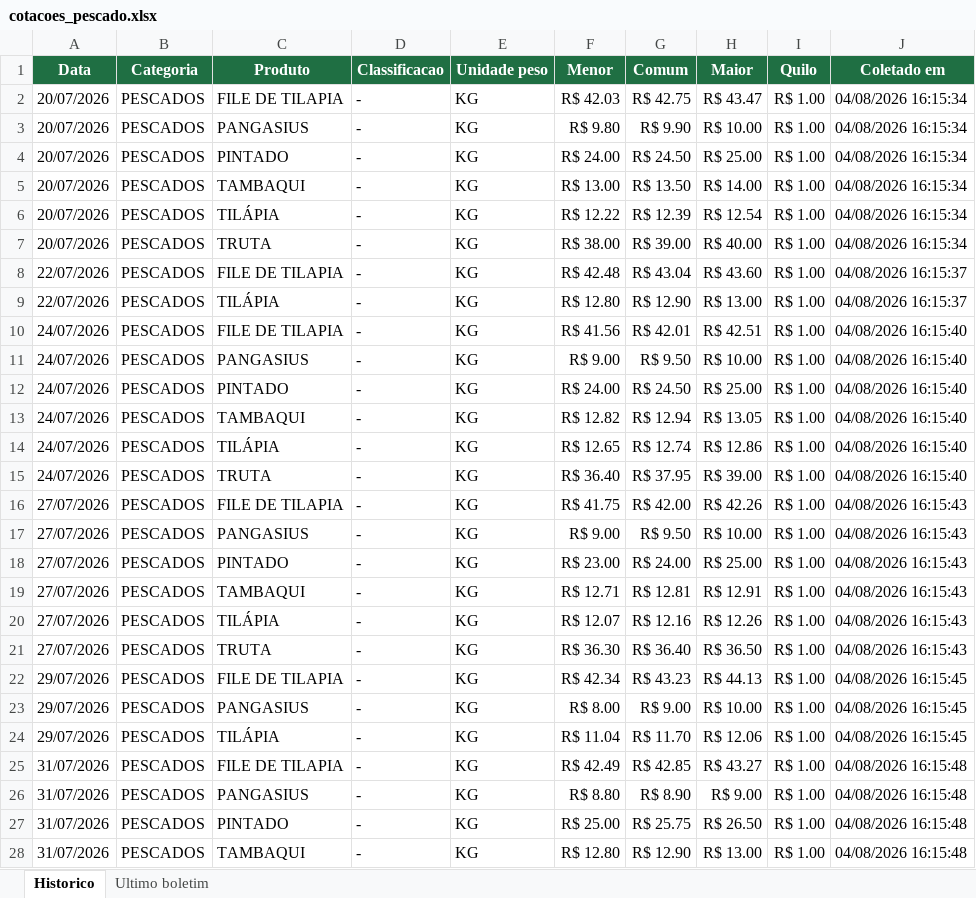
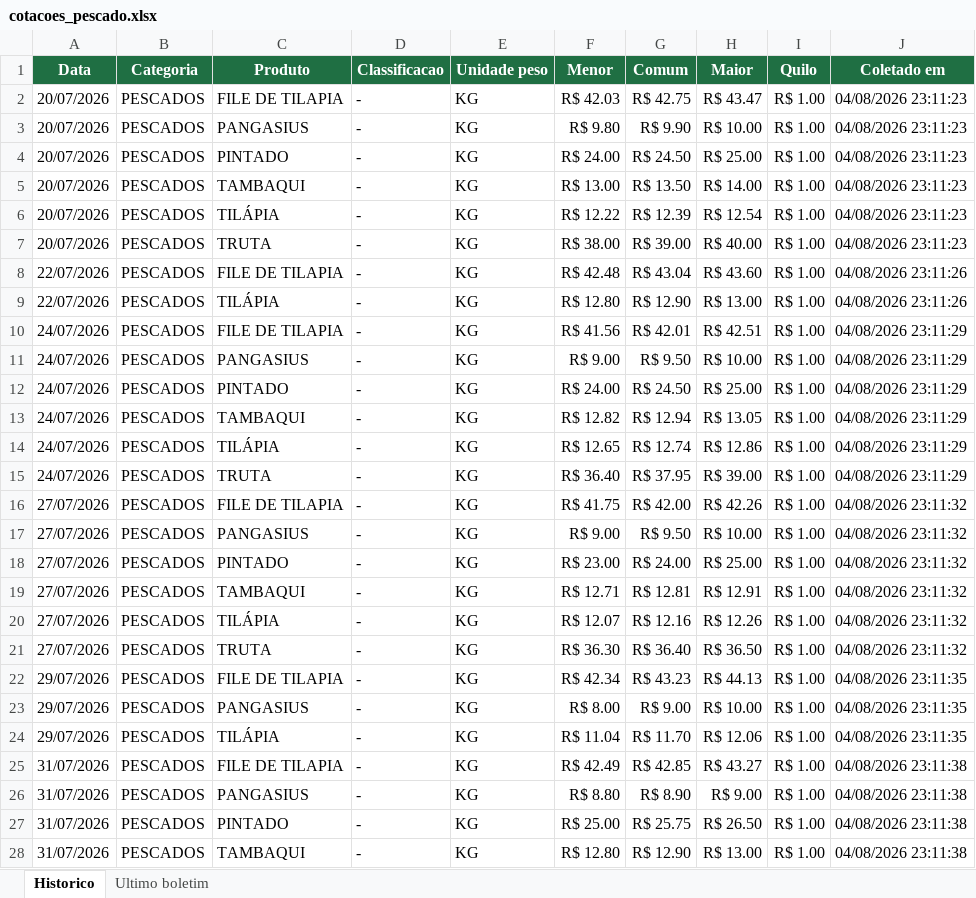
Before and after one commit to tbrena/robo-ceagesp, an Excel workbook: dados/cotacoes_pescado.xlsx, sheet Historico, drawn as a sheet; only a part is shown; values as stored, in another font and other column widths than the file's, no borders; the diff covers the shown part only; the diff names each change by its address in the sheet, - before the commit and + after, or states it on an @@ line.

```diff
--- a/dados/cotacoes_pescado.xlsx (sheet Historico)
+++ b/dados/cotacoes_pescado.xlsx (sheet Historico)
-J2:J7 (Coletado em): 04/08/2026 16:15:34
+J2:J7 (Coletado em): 04/08/2026 23:11:23
-J8:J9 (Coletado em): 04/08/2026 16:15:37
+J8:J9 (Coletado em): 04/08/2026 23:11:26
-J10:J15 (Coletado em): 04/08/2026 16:15:40
+J10:J15 (Coletado em): 04/08/2026 23:11:29
-J16:J21 (Coletado em): 04/08/2026 16:15:43
+J16:J21 (Coletado em): 04/08/2026 23:11:32
-J22:J24 (Coletado em): 04/08/2026 16:15:45
+J22:J24 (Coletado em): 04/08/2026 23:11:35
-J25:J28 (Coletado em): 04/08/2026 16:15:48
+J25:J28 (Coletado em): 04/08/2026 23:11:38
```
Also changed, not shown: 8 edited cells elsewhere in this sheet, sheet Ultimo boletim, 8 other files.
